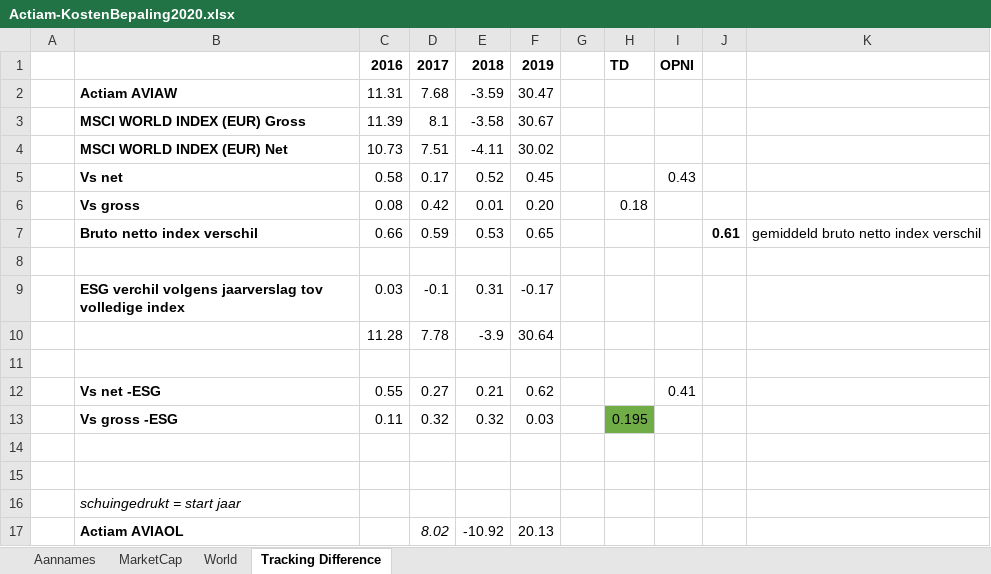
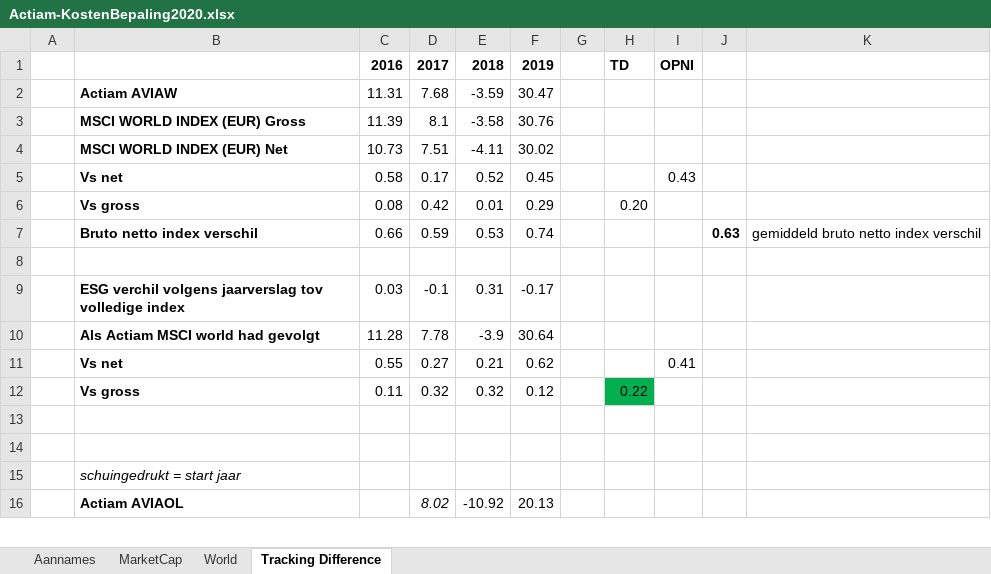
Before and after one commit to gerbenvl/indexfondsen, an Excel workbook: Actiam/Actiam-KostenBepaling2020.xlsx, sheet Tracking Difference, drawn as a sheet; only a part is shown; values as stored, in another font and other column widths than the file's, no borders; removed rows and columns are numbered as before the commit, all else as after; the diff names each change by its address in the sheet, - before the commit and + after, or states it on an @@ line.

Commit message:
fixje bruto rendement fout MSCI world actiam

```diff
--- a/Actiam/Actiam-KostenBepaling2020.xlsx (sheet Tracking Difference)
+++ b/Actiam/Actiam-KostenBepaling2020.xlsx (sheet Tracking Difference)
-F3: 30.67
+F3: 30.76
-F6: 0.20
+F6: 0.29
-H6: 0.18
+H6: 0.20
-F7: 0.65
+F7: 0.74
-J7: 0.61
+J7: 0.63
-B10: (empty)
+B10: Als Actiam MSCI world had gevolgt
-row 11: (empty)
-B11: Vs net -ESG
+B11: Vs net
-B12: Vs gross -ESG
+B12: Vs gross
-F12: 0.03
+F12: 0.12
-H12: 0.195
+H12: 0.22
-H12 fill: #70AD47
+H12 fill: #00B050
```
Also changed, not shown: sheet World, formulas that keep their value, NorthernTrust/NT-KostenBepaling2020.xlsx.
